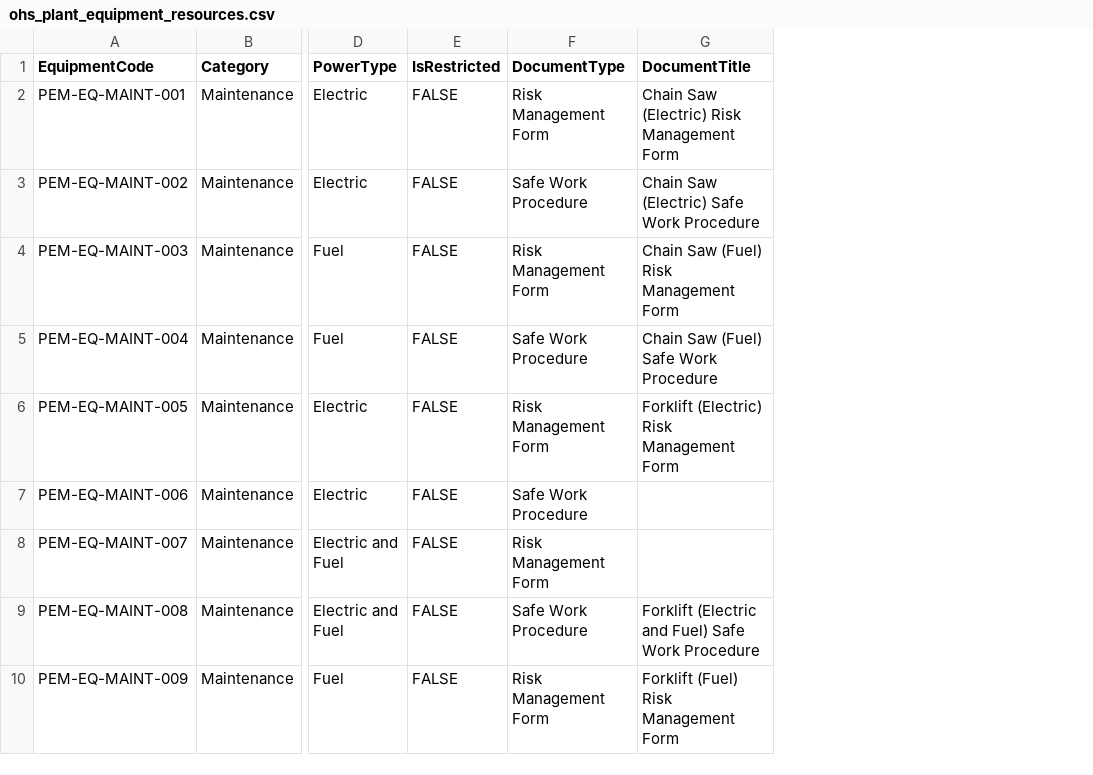
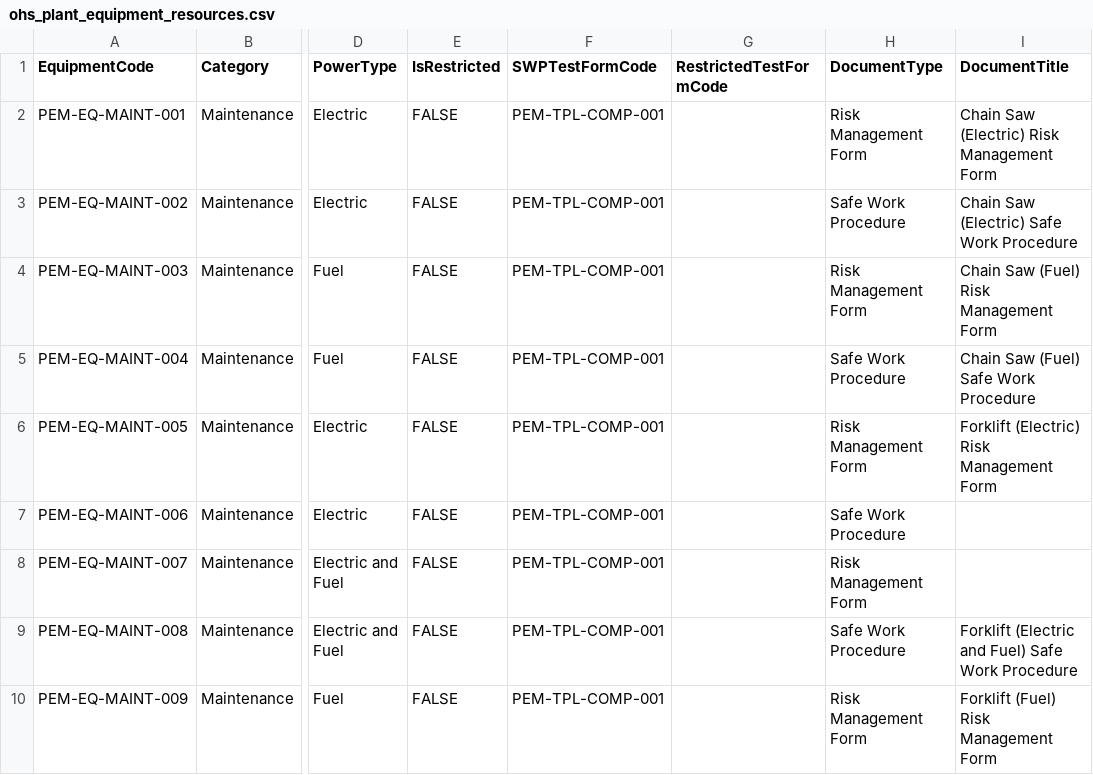
Before and after one commit to jannic-ai/ohs-design-tech, a CSV file: OHS/Plant Equipment/ohs_plant_equipment_resources.csv, drawn as a sheet; only a part is shown, gaps mark what is left out; the diff names each change by its address in the sheet, - before the commit and + after, or states it on an @@ line.

```diff
--- a/OHS/Plant Equipment/ohs_plant_equipment_resources.csv
+++ b/OHS/Plant Equipment/ohs_plant_equipment_resources.csv
+column F (SWPTestFormCode), rows 2-10: all PEM-TPL-COMP-001
+column G (RestrictedTestFormCode), empty
```
